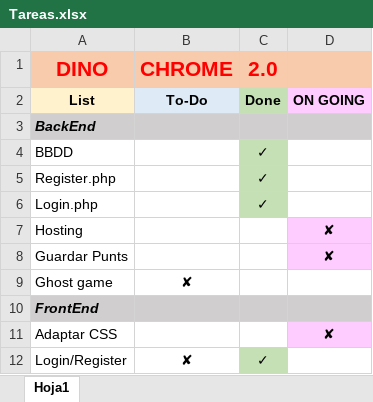
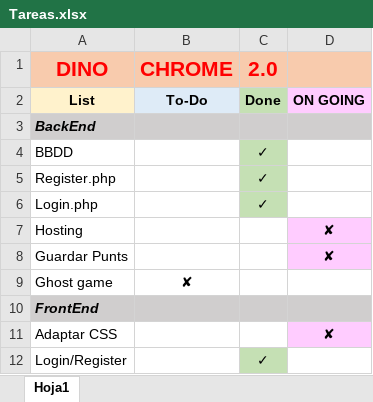
Before and after one commit to JVillar87/DINO-CHROME-2.0, an Excel workbook: Tareas.xlsx, sheet Hoja1, drawn as a sheet; values as stored, in another font and other column widths than the file's, no borders; the diff names each change by its address in the sheet, - before the commit and + after, or states it on an @@ line.

```diff
--- a/Tareas.xlsx (sheet Hoja1)
+++ b/Tareas.xlsx (sheet Hoja1)
-B12: ✘
+B12: (empty)
```
Also changed, not shown: 10 other files.
